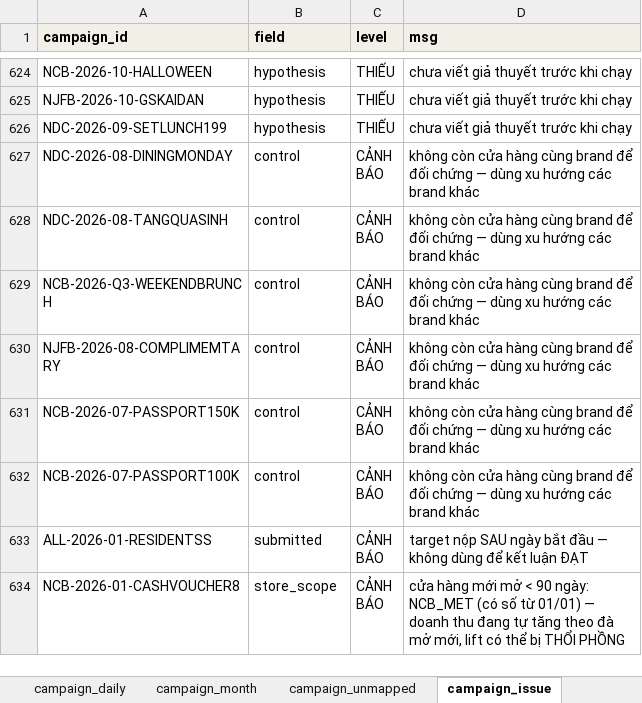
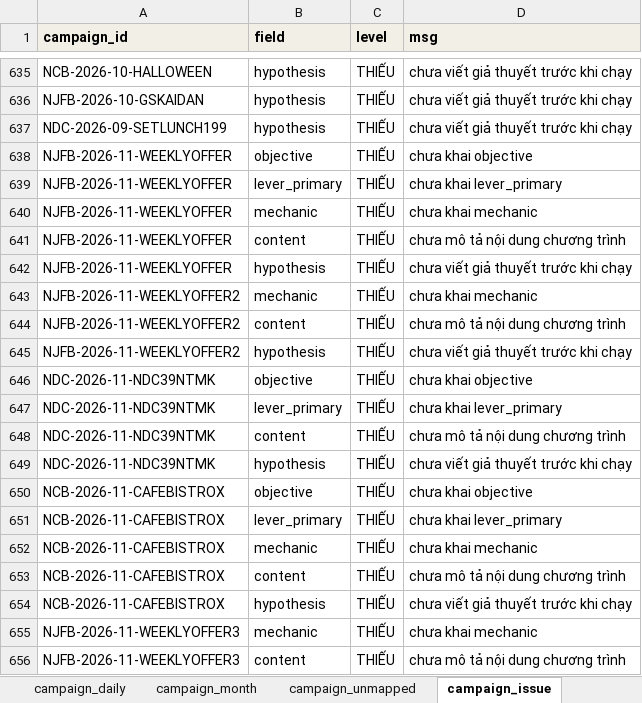
Before and after one commit to atkbluesky/noire-fnb, an Excel workbook: data_input/03_campaign.xlsx, sheet campaign_issue, drawn as a sheet; only a part is shown, gaps mark what is left out; the shorter side is filled out with more unchanged rows; values as stored, in another font and other column widths than the file's, no borders; the diff covers the shown part only; the diff names each change by its address in the sheet, - before the commit and + after, or states it on an @@ line.

```diff
--- a/data_input/03_campaign.xlsx (sheet campaign_issue)
+++ b/data_input/03_campaign.xlsx (sheet campaign_issue)
+row 638: NJFB-2026-11-WEEKLYOFFER | objective | THIẾU | chưa khai objective
+row 639: NJFB-2026-11-WEEKLYOFFER | lever_primary | THIẾU | chưa khai lever_primary
+row 640: NJFB-2026-11-WEEKLYOFFER | mechanic | THIẾU | chưa khai mechanic
+row 641: NJFB-2026-11-WEEKLYOFFER | content | THIẾU | chưa mô tả nội dung chương trình
+row 642: NJFB-2026-11-WEEKLYOFFER | hypothesis | THIẾU | chưa viết giả thuyết trước khi chạy
+row 643: NJFB-2026-11-WEEKLYOFFER2 | mechanic | THIẾU | chưa khai mechanic
+row 644: NJFB-2026-11-WEEKLYOFFER2 | content | THIẾU | chưa mô tả nội dung chương trình
+row 645: NJFB-2026-11-WEEKLYOFFER2 | hypothesis | THIẾU | chưa viết giả thuyết trước khi chạy
+row 646: NDC-2026-11-NDC39NTMK | objective | THIẾU | chưa khai objective
+row 647: NDC-2026-11-NDC39NTMK | lever_primary | THIẾU | chưa khai lever_primary
+row 648: NDC-2026-11-NDC39NTMK | content | THIẾU | chưa mô tả nội dung chương trình
+row 649: NDC-2026-11-NDC39NTMK | hypothesis | THIẾU | chưa viết giả thuyết trước khi chạy
+row 650: NCB-2026-11-CAFEBISTROX | objective | THIẾU | chưa khai objective
+row 651: NCB-2026-11-CAFEBISTROX | lever_primary | THIẾU | chưa khai lever_primary
+row 652: NCB-2026-11-CAFEBISTROX | mechanic | THIẾU | chưa khai mechanic
+row 653: NCB-2026-11-CAFEBISTROX | content | THIẾU | chưa mô tả nội dung chương trình
+row 654: NCB-2026-11-CAFEBISTROX | hypothesis | THIẾU | chưa viết giả thuyết trước khi chạy
+row 655: NJFB-2026-11-WEEKLYOFFER3 | mechanic | THIẾU | chưa khai mechanic
+row 656: NJFB-2026-11-WEEKLYOFFER3 | content | THIẾU | chưa mô tả nội dung chương trình
```
Also changed, not shown: 35 added rows and 15 edited cells elsewhere in this sheet, sheet campaign_daily, sheet campaign_result, sheet campaign_month, sheet dim_campaign, sheet campaign_target, sheet pre_calib, 1 more sheet, data_input/02_snapshot.xlsx, data_input/monthly/2026-01.xlsx, 27 other files.
